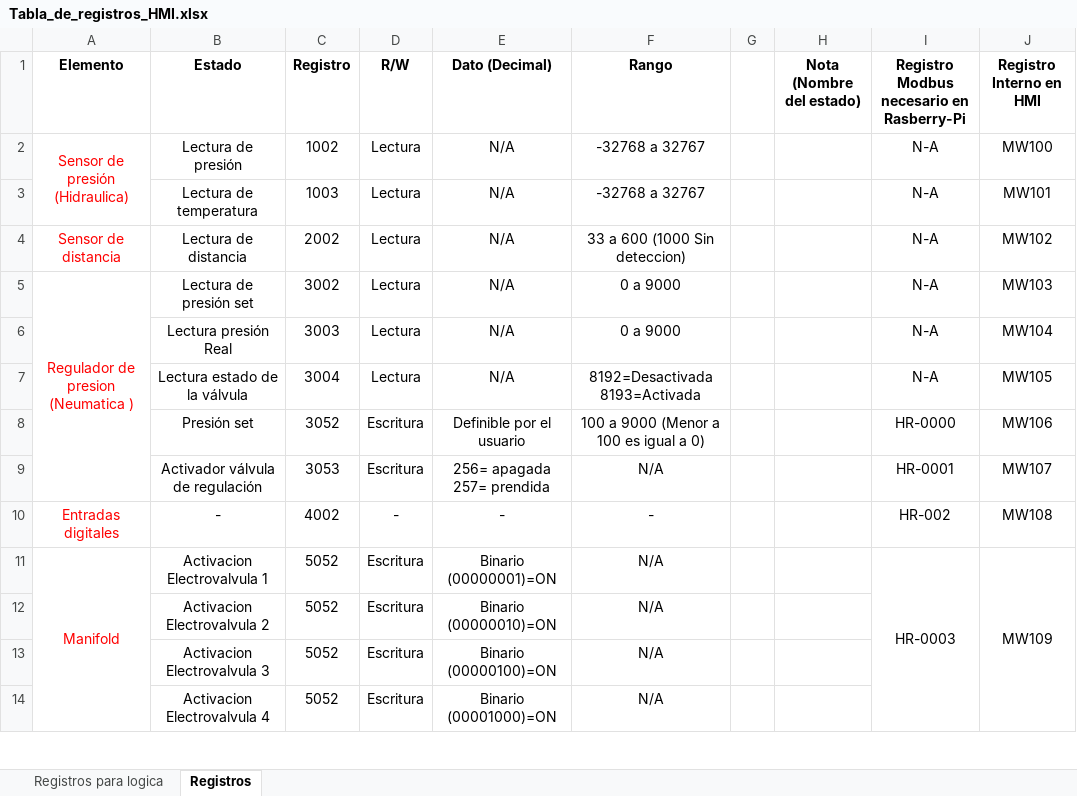
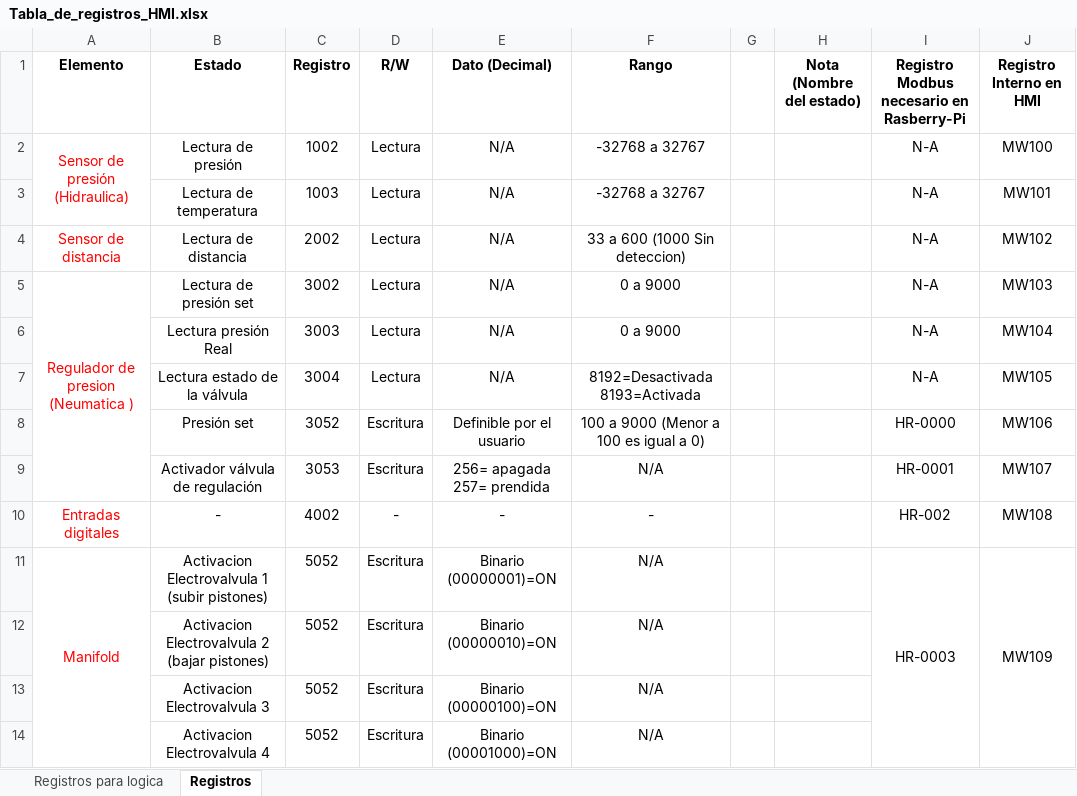
Before and after one commit to moisesrc13/rel_ros, an Excel workbook: documentation/Tabla_de_registros_HMI.xlsx, sheet Registros, drawn as a sheet; only a part is shown; values as stored, in another font and other column widths than the file's, no borders; charts and pictures not drawn; the diff names each change by its address in the sheet, - before the commit and + after, or states it on an @@ line.

Commit message:
modbus updates

```diff
--- a/documentation/Tabla_de_registros_HMI.xlsx (sheet Registros)
+++ b/documentation/Tabla_de_registros_HMI.xlsx (sheet Registros)
-B11 (Estado): Activacion Electrovalvula 1
+B11 (Estado): Activacion Electrovalvula 1 (subir pistones)
-B12 (Estado): Activacion Electrovalvula 2
+B12 (Estado): Activacion Electrovalvula 2 (bajar pistones)
```
Also changed, not shown: 2 other files.
